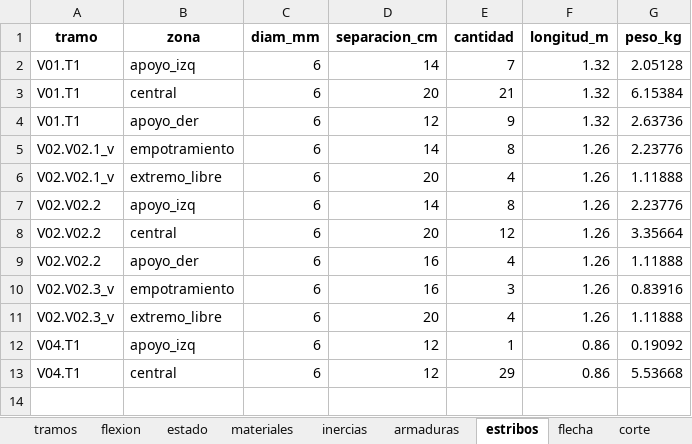
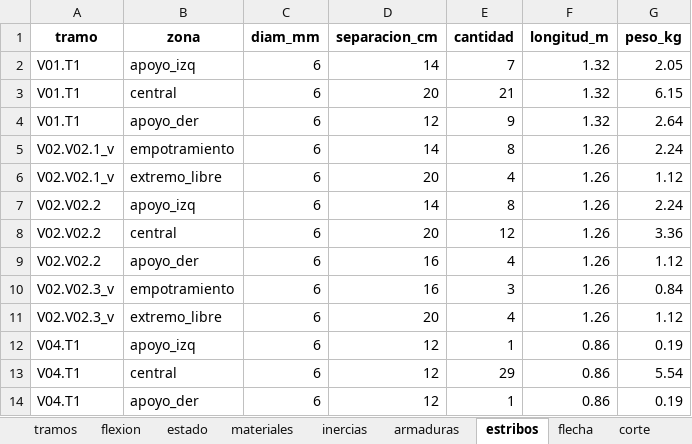
Before and after one commit to tomatiscle-blip/Calculador, an Excel workbook: salidas/vigas/planilla_vigas.xlsx, sheet estribos, drawn as a sheet; values as stored, in another font and other column widths than the file's, no borders; the diff names each change by its address in the sheet, - before the commit and + after, or states it on an @@ line.

```diff
--- a/salidas/vigas/planilla_vigas.xlsx (sheet estribos)
+++ b/salidas/vigas/planilla_vigas.xlsx (sheet estribos)
-G2 (peso_kg): 2.05128
+G2 (peso_kg): 2.05
-G3 (peso_kg): 6.15384
+G3 (peso_kg): 6.15
-G4 (peso_kg): 2.63736
+G4 (peso_kg): 2.64
-G5 (peso_kg): 2.23776
+G5 (peso_kg): 2.24
-G6 (peso_kg): 1.11888
+G6 (peso_kg): 1.12
-G7 (peso_kg): 2.23776
+G7 (peso_kg): 2.24
-G8 (peso_kg): 3.35664
+G8 (peso_kg): 3.36
-G9 (peso_kg): 1.11888
+G9 (peso_kg): 1.12
-G10 (peso_kg): 0.83916
+G10 (peso_kg): 0.84
-G11 (peso_kg): 1.11888
+G11 (peso_kg): 1.12
-G12 (peso_kg): 0.19092
+G12 (peso_kg): 0.19
-G13 (peso_kg): 5.53668
+G13 (peso_kg): 5.54
+row 14: V04.T1 | apoyo_der | 6 | 12 | 1 | 0.86 | 0.19
```
Also changed, not shown: sheet flecha, sheet armaduras, sheet flexion, sheet inercias, sheet materiales, sheet corte, 2 more sheets, 20 other files.
